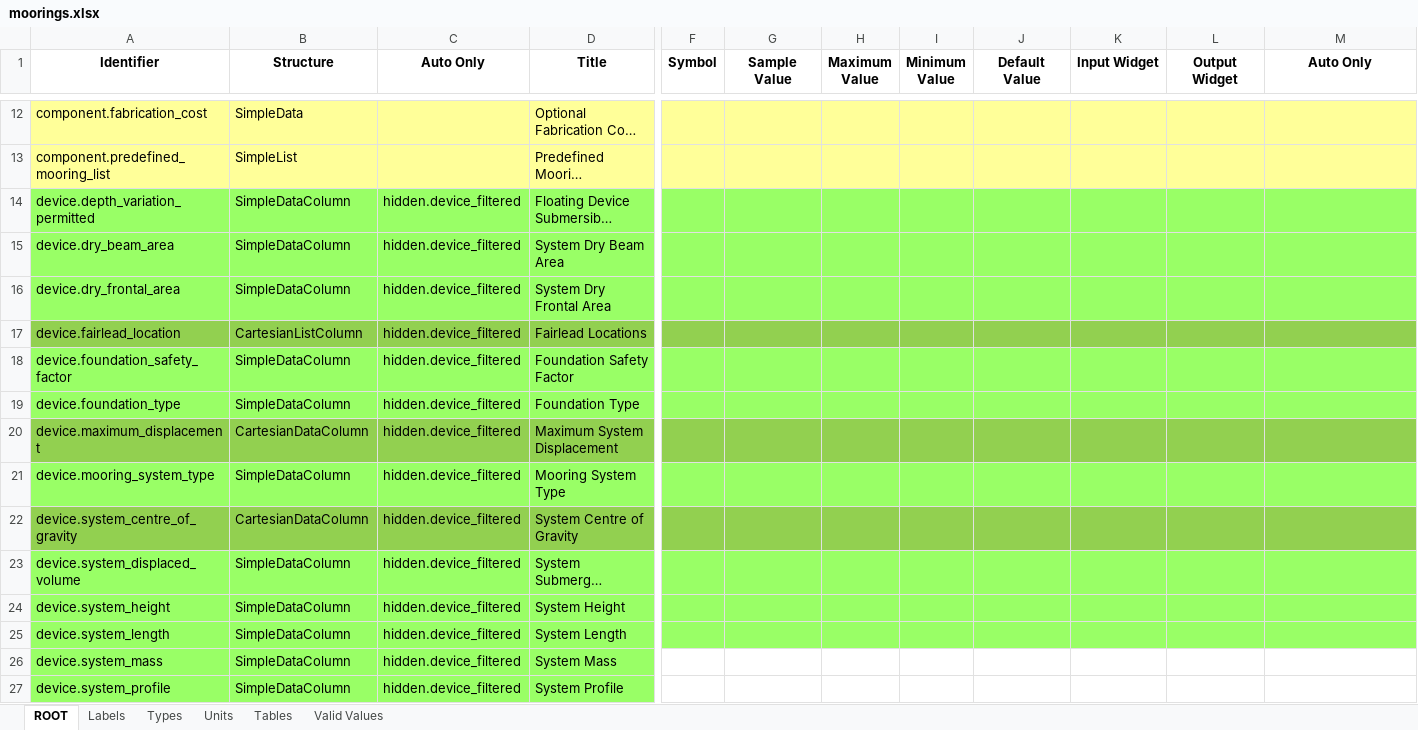
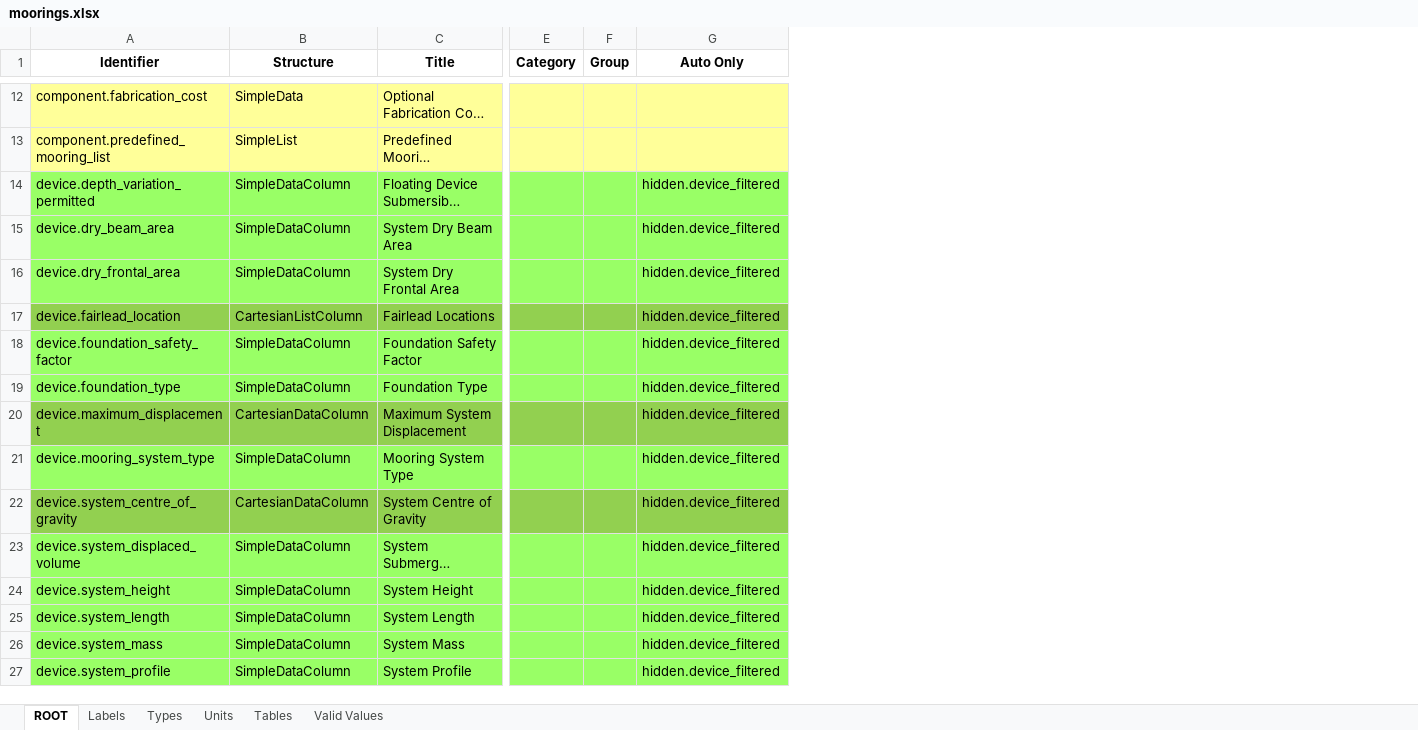
Before and after one commit to DTOcean/dtocean-core, an Excel workbook: dds/moorings.xlsx, sheet ROOT, drawn as a sheet; only a part is shown, gaps mark what is left out; long unchanged cells end in …; values as stored, in another font and other column widths than the file's, no borders; removed rows and columns are numbered as before the commit, all else as after; the diff covers the shown part only; the diff names each change by its address in the sheet, - before the commit and + after, or states it on an @@ line.

```diff
--- a/dds/moorings.xlsx (sheet ROOT)
+++ b/dds/moorings.xlsx (sheet ROOT)
-column C (Auto Only), rows 14-27: all hidden.device_filtered
-column F (Symbol), empty
-column G (Sample Value), empty
-column H (Maximum Value), empty
-column I (Minimum Value), empty
-column J (Default Value), empty
-column K (Input Widget), empty
-column L (Output Widget), empty
+column E (Category), empty
+column F (Group), empty
-G14:G27 (Auto Only): (empty)
+G14:G27 (Auto Only): hidden.device_filtered
-G26:G27 fill: none
+G26:G27 fill: #99FF66
```
Also changed, not shown: 14 edited cells and cell formats elsewhere in this sheet, dds/electrical.xlsx, dds/environmental.xlsx, 8 other files.
